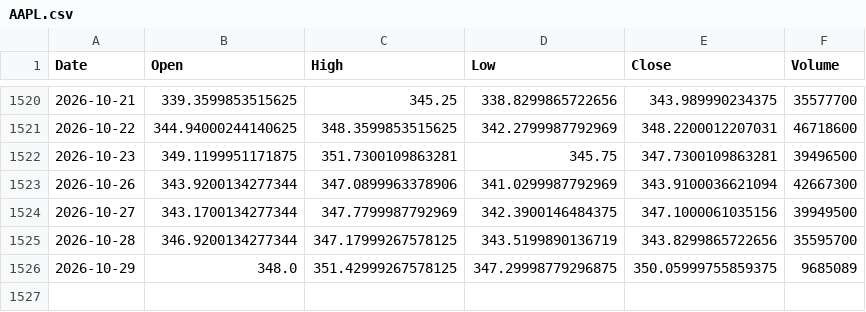
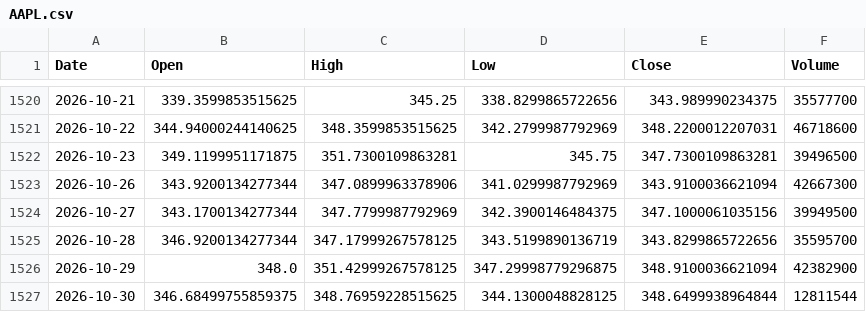
Before and after one commit to sergioeternod/miwebsite, a CSV file: data/price_vintage/AAPL.csv, drawn as a sheet; only a part is shown, gaps mark what is left out.

```diff
--- a/data/price_vintage/AAPL.csv
+++ b/data/price_vintage/AAPL.csv
@@ -1525,2 +1525,3 @@ Date,Open,High,Low,Close,Volume
 2026-10-28,346.9200134277344,347.17999267578125,343.5199890136719,343.8299865722656,35595700
-2026-10-29,348.0,351.42999267578125,347.29998779296875,350.05999755859375,9685089
+2026-10-29,348.0,351.42999267578125,347.29998779296875,348.9100036621094,42382900
+2026-10-30,346.68499755859375,348.76959228515625,344.1300048828125,348.6499938964844,12811544
```
Also changed, not shown: data/price_vintage/ETH-USD.csv, data/price_vintage/GC_F.csv, 16 other files.
